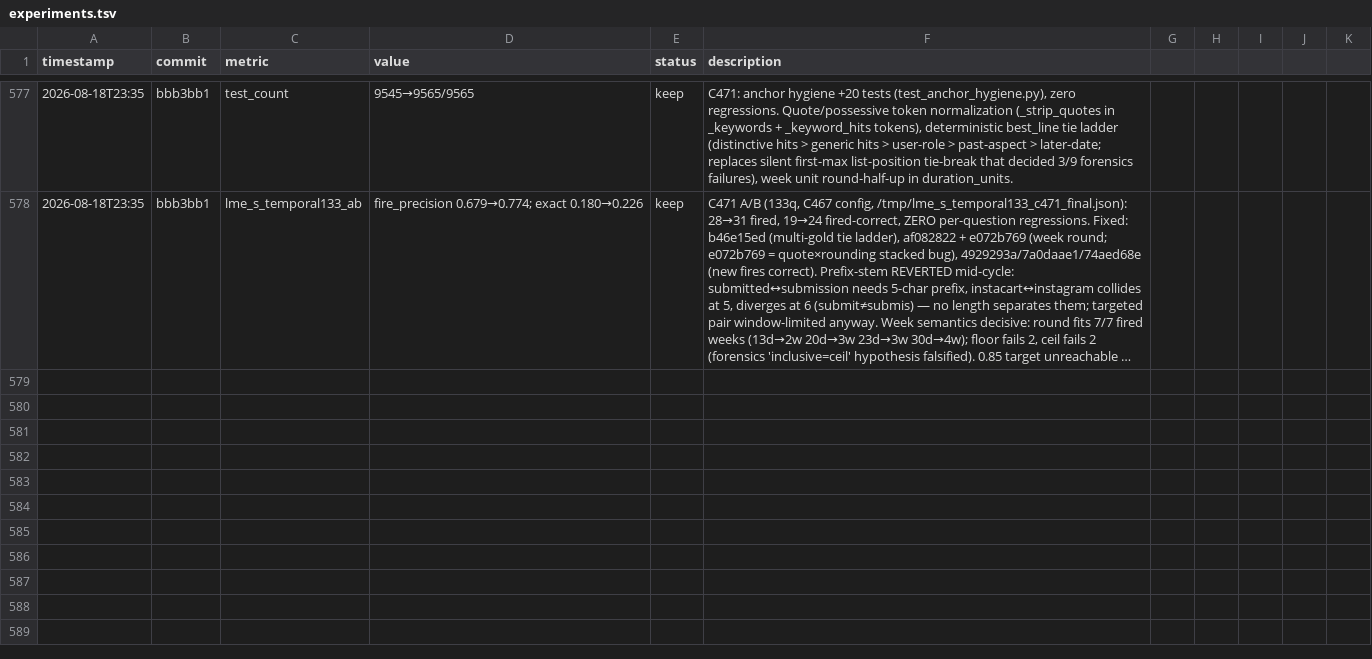
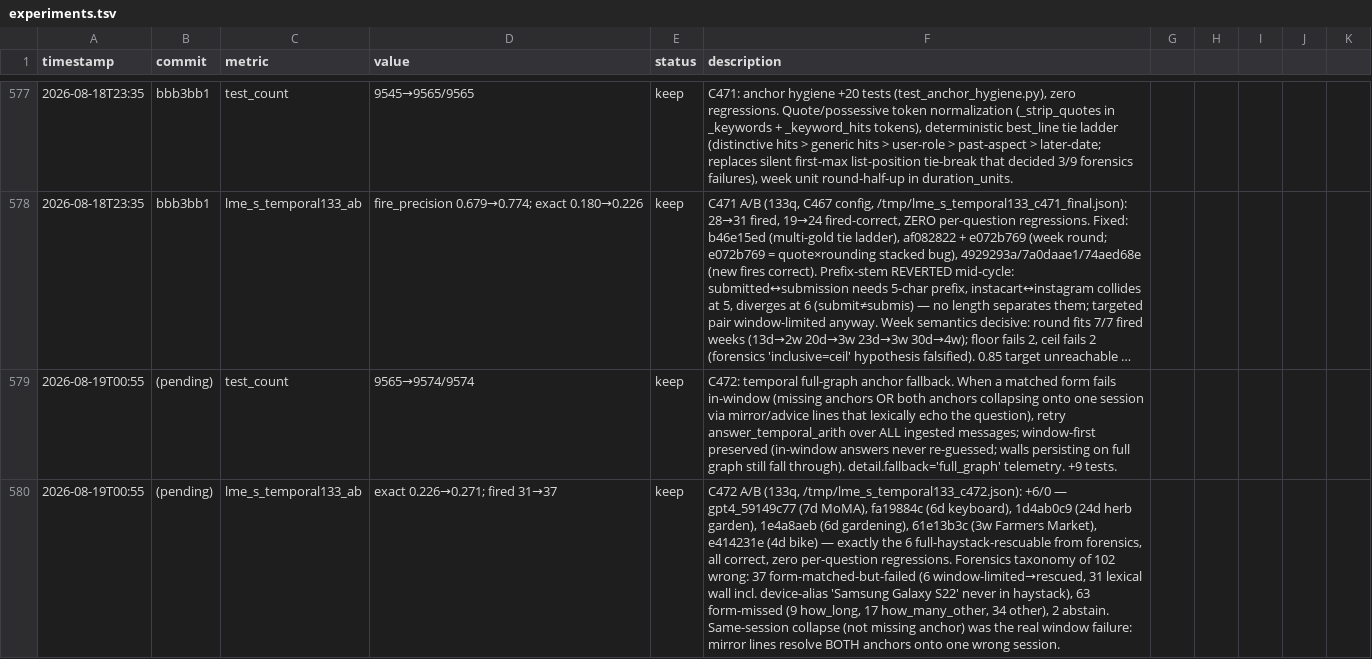
Before and after one commit to robertsong2019/12-factor-agents-explorer, a TSV file: projects/agent-memory-graph/experiments.tsv, drawn as a sheet; only a part is shown, gaps mark what is left out; long unchanged cells end in …; the diff names each change by its address in the sheet, - before the commit and + after, or states it on an @@ line.

Commit message:
cycle 472: temporal full-graph anchor fallback — window-first retry on form-matched None (same-session collapse via mirror lines was the real failure, not missing anchors); temporal-133 exact 0.226→0.271 (+6/0); 9574 pass

```diff
--- a/projects/agent-memory-graph/experiments.tsv
+++ b/projects/agent-memory-graph/experiments.tsv
+row 579: 2026-08-19T00:55 | (pending) | test_count | 9565→9574/9574 | keep | C472: temporal full-graph anchor fallback. When a matched form fails in-window (missing anchors OR both anchors collapsing onto one session via mirror/advice lines that lexically echo the question), retry answer_temporal_arith over ALL ingested messages; window-first preserved (in-window answers never re-guessed; walls persisting on full graph still fall through). detail.fallback='full_graph' telemetry. +9 tests.
+row 580: 2026-08-19T00:55 | (pending) | lme_s_temporal133_ab | exact 0.226→0.271; fired 31→37 | keep | C472 A/B (133q, /tmp/lme_s_temporal133_c472.json): +6/0 — gpt4_59149c77 (7d MoMA), fa19884c (6d keyboard), 1d4ab0c9 (24d herb garden), 1e4a8aeb (6d gardening), 61e13b3c (3w Farmers Market), e414231e (4d bike) — exactly the 6 full-haystack-rescuable from forensics, all correct, zero per-question regressions. Forensics taxonomy of 102 wrong: 37 form-matched-but-failed (6 window-limited→rescued, 31 lexical wall incl. device-alias 'Samsung Galaxy S22' never in haystack), 63 form-missed (9 how_long, 17 how_many_other, 34 other), 2 abstain. Same-session collapse (not missing anchor) was the real window failure: mirror lines resolve BOTH anchors onto one wrong session.
```
Also changed, not shown: 2 other files.
